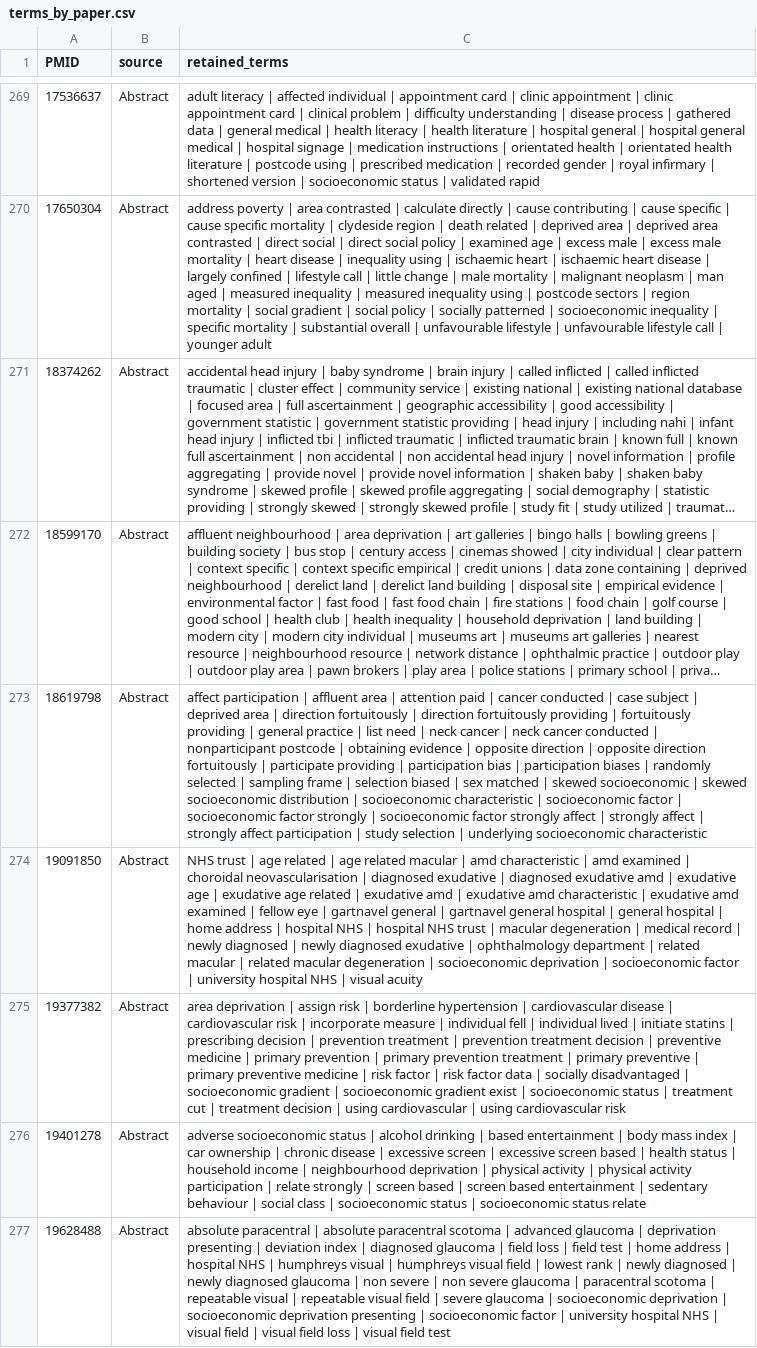
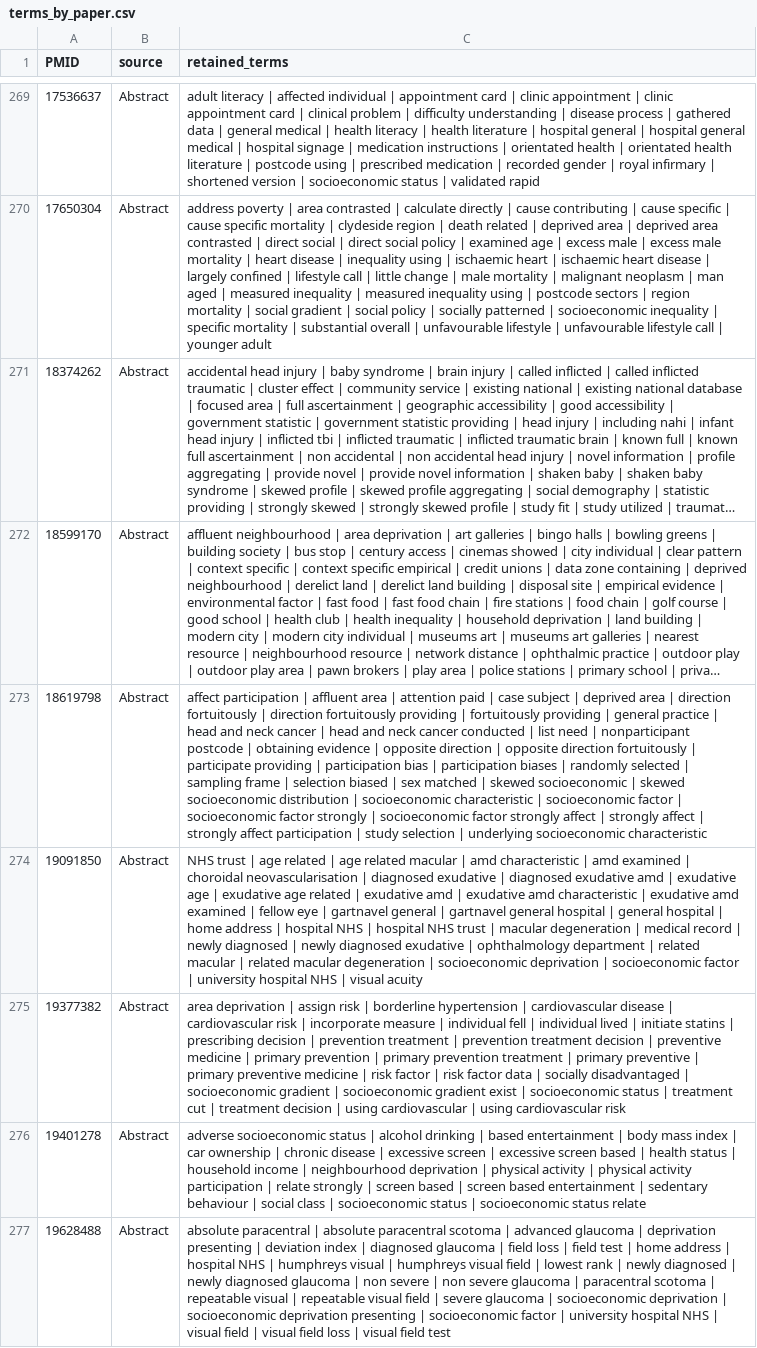
Before and after one commit to mtinti/simd-wordclouds, a CSV file: wordclouds/outputs/terms_by_paper.csv, drawn as a sheet; only a part is shown, gaps mark what is left out; long unchanged cells end in …; the diff covers the shown part only; the diff names each change by its address in the sheet, - before the commit and + after, or states it on an @@ line.

```diff
--- a/wordclouds/outputs/terms_by_paper.csv
+++ b/wordclouds/outputs/terms_by_paper.csv
-C273 (retained_terms): …paid | cancer conducted | case subject | deprived area | direction fortuitously | direction fortuitously providing | fortuitously providing | general practice | list need | neck cancer | neck cancer conducted | nonparticipant…
+C273 (retained_terms): …paid | case subject | deprived area | direction fortuitously | direction fortuitously providing | fortuitously providing | general practice | head and neck cancer | head and neck cancer conducted | list need | nonparticipant…
```
Also changed, not shown: 73 edited cells elsewhere in this file, wordclouds/exclusions.csv, wordclouds/outputs/observed_term_variants.csv, 11 other files.
